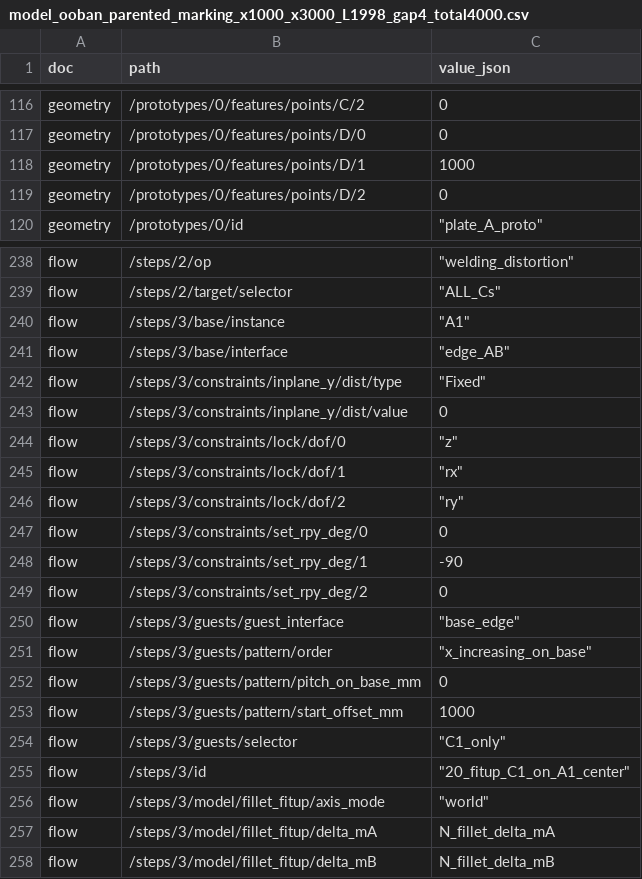
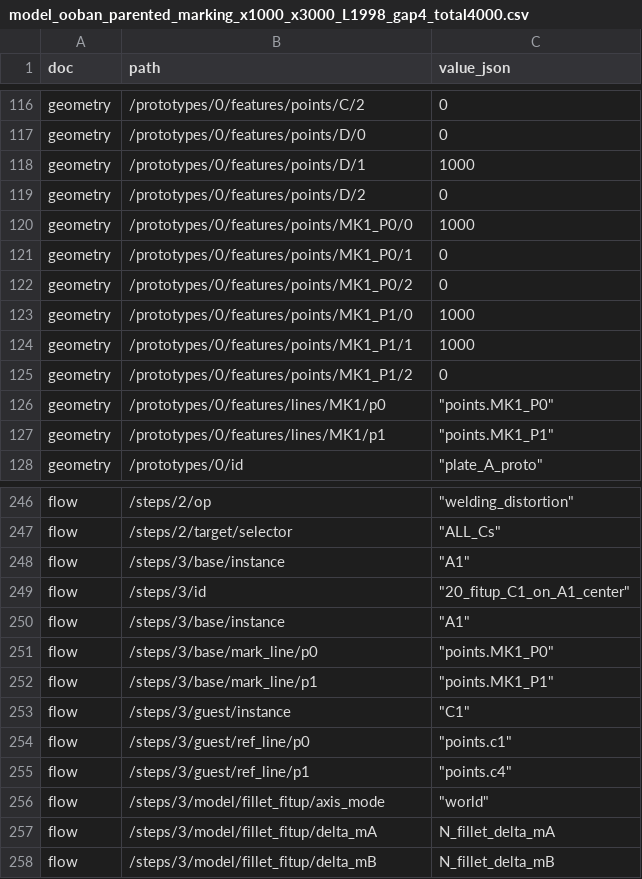
Before and after one commit to shu-t-code/SoV, a CSV file: data/model_ooban_parented_marking_x1000_x3000_L1998_gap4_total4000.csv, drawn as a sheet; only a part is shown, gaps mark what is left out; the diff covers the shown part only.

Commit message:
Add marking-line attach op and sample CSV support

```diff
--- a/data/model_ooban_parented_marking_x1000_x3000_L1998_gap4_total4000.csv
+++ b/data/model_ooban_parented_marking_x1000_x3000_L1998_gap4_total4000.csv
@@ -119,2 +119,10 @@ geometry,/prototypes/0/features/points/D/1,1000
 geometry,/prototypes/0/features/points/D/2,0
+geometry,/prototypes/0/features/points/MK1_P0/0,1000
+geometry,/prototypes/0/features/points/MK1_P0/1,0
+geometry,/prototypes/0/features/points/MK1_P0/2,0
+geometry,/prototypes/0/features/points/MK1_P1/0,1000
+geometry,/prototypes/0/features/points/MK1_P1/1,1000
+geometry,/prototypes/0/features/points/MK1_P1/2,0
+geometry,/prototypes/0/features/lines/MK1/p0,"""points.MK1_P0"""
+geometry,/prototypes/0/features/lines/MK1/p1,"""points.MK1_P1"""
 geometry,/prototypes/0/id,"""plate_A_proto"""
@@ -240,17 +248,9 @@ flow,/steps/2/target/selector,"""ALL_Cs"""
 flow,/steps/3/base/instance,"""A1"""
-flow,/steps/3/base/interface,"""edge_AB"""
-flow,/steps/3/constraints/inplane_y/dist/type,"""Fixed"""
-flow,/steps/3/constraints/inplane_y/dist/value,0
-flow,/steps/3/constraints/lock/dof/0,"""z"""
-flow,/steps/3/constraints/lock/dof/1,"""rx"""
-flow,/steps/3/constraints/lock/dof/2,"""ry"""
-flow,/steps/3/constraints/set_rpy_deg/0,0
-flow,/steps/3/constraints/set_rpy_deg/1,-90
-flow,/steps/3/constraints/set_rpy_deg/2,0
-flow,/steps/3/guests/guest_interface,"""base_edge"""
-flow,/steps/3/guests/pattern/order,"""x_increasing_on_base"""
-flow,/steps/3/guests/pattern/pitch_on_base_mm,0
-flow,/steps/3/guests/pattern/start_offset_mm,1000
-flow,/steps/3/guests/selector,"""C1_only"""
 flow,/steps/3/id,"""20_fitup_C1_on_A1_center"""
+flow,/steps/3/base/instance,"""A1"""
+flow,/steps/3/base/mark_line/p0,"""points.MK1_P0"""
+flow,/steps/3/base/mark_line/p1,"""points.MK1_P1"""
+flow,/steps/3/guest/instance,"""C1"""
+flow,/steps/3/guest/ref_line/p0,"""points.c1"""
+flow,/steps/3/guest/ref_line/p1,"""points.c4"""
 flow,/steps/3/model/fillet_fitup/axis_mode,"""world"""
```
Also changed, not shown: 6 added rows, 14 removed rows and 2 edited cells elsewhere in this file, data/model_tanban_parented_marking_x1000_x3000_L1998_gap4_total4000.csv, 3 other files.
